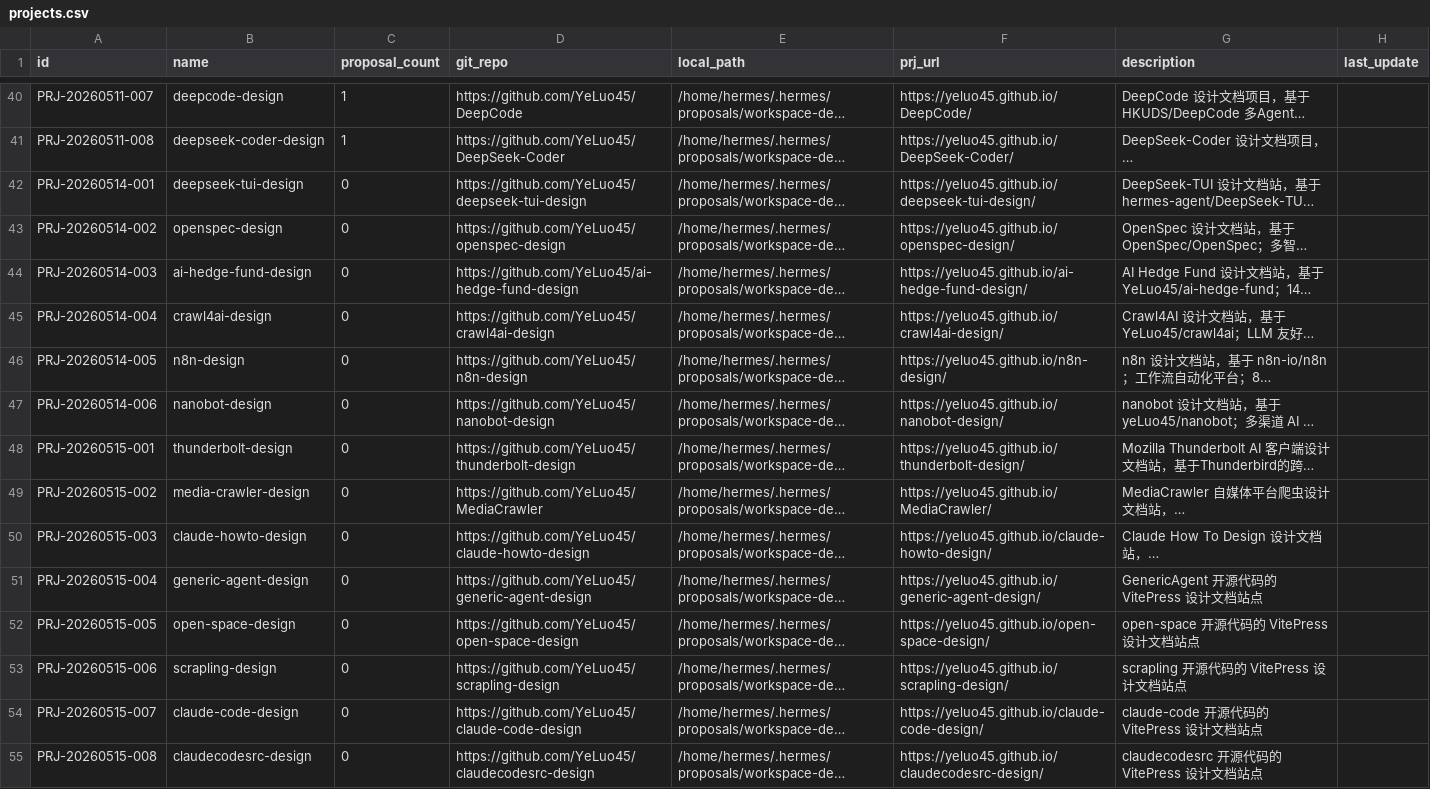
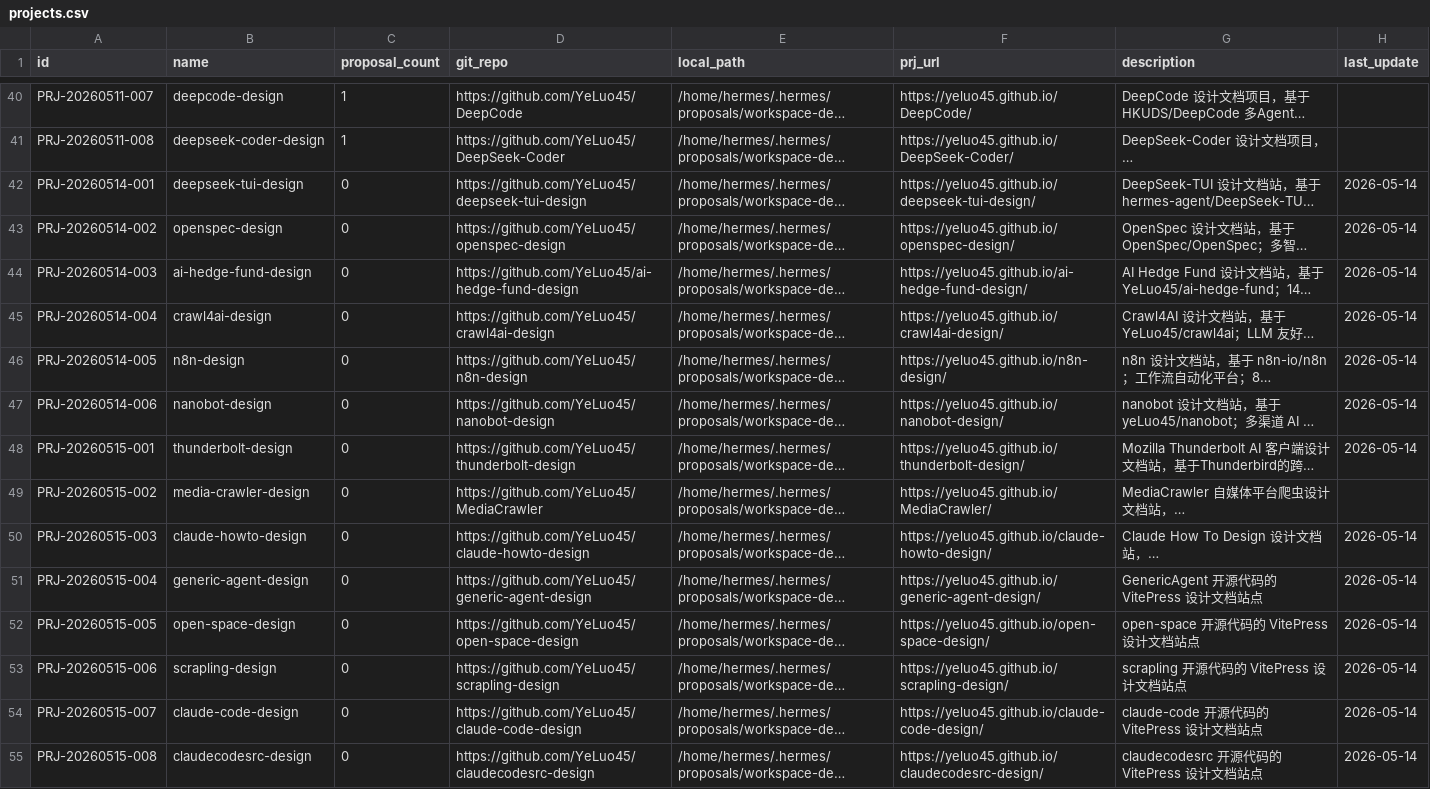
Before and after one commit to YeLuo45/prj-proposal-management, a CSV file: data/projects.csv, drawn as a sheet; only a part is shown, gaps mark what is left out; long unchanged cells end in …; the diff covers the shown part only; the diff names each change by its address in the sheet, - before the commit and + after, or states it on an @@ line.

```diff
--- a/data/projects.csv
+++ b/data/projects.csv
-H42:H48 (last_update): (empty)
+H42:H48 (last_update): 2026-05-14
-H50:H55 (last_update): (empty)
+H50:H55 (last_update): 2026-05-14
```
Also changed, not shown: 51 edited cells elsewhere in this file, 1 other file.
